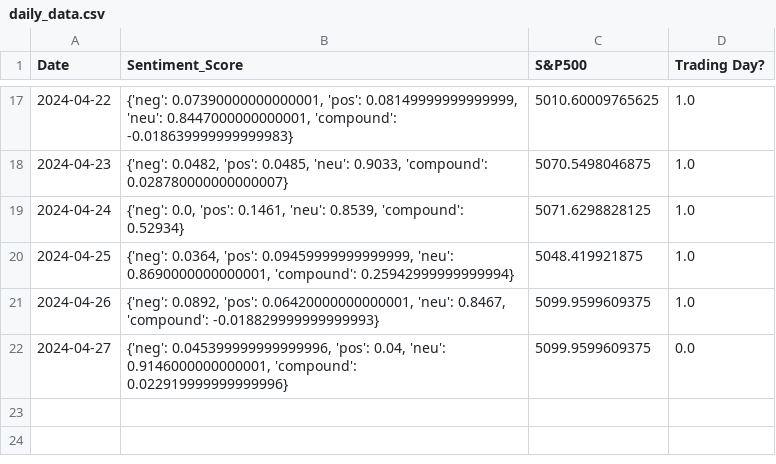
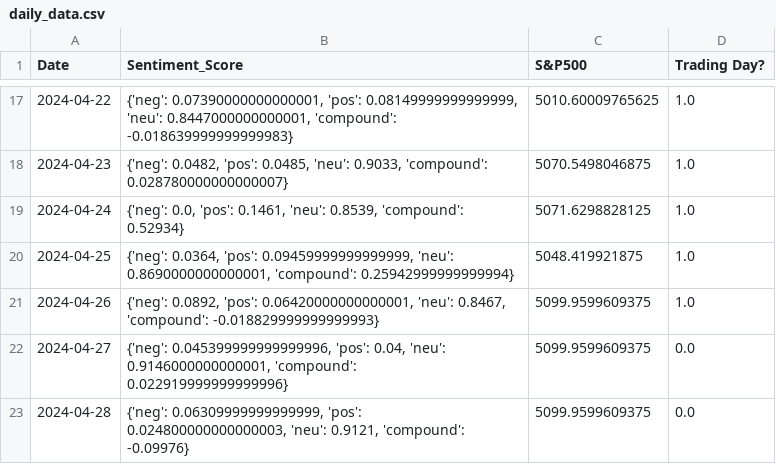
Before and after one commit to matebmx/Stock-Market-Sentiment-Analysis, a CSV file: daily_data.csv, drawn as a sheet; only a part is shown, gaps mark what is left out; the diff names each change by its address in the sheet, - before the commit and + after, or states it on an @@ line.

Commit message:
Daily data

```diff
--- a/daily_data.csv
+++ b/daily_data.csv
+row 23: 2024-04-28 | {'neg': 0.06309999999999999, 'pos': 0.024800000000000003, 'neu': 0.9121, 'compound': -0.09976} | 5099.9599609375 | 0.0
```
Also changed, not shown: predictions.csv, 2 other files.
